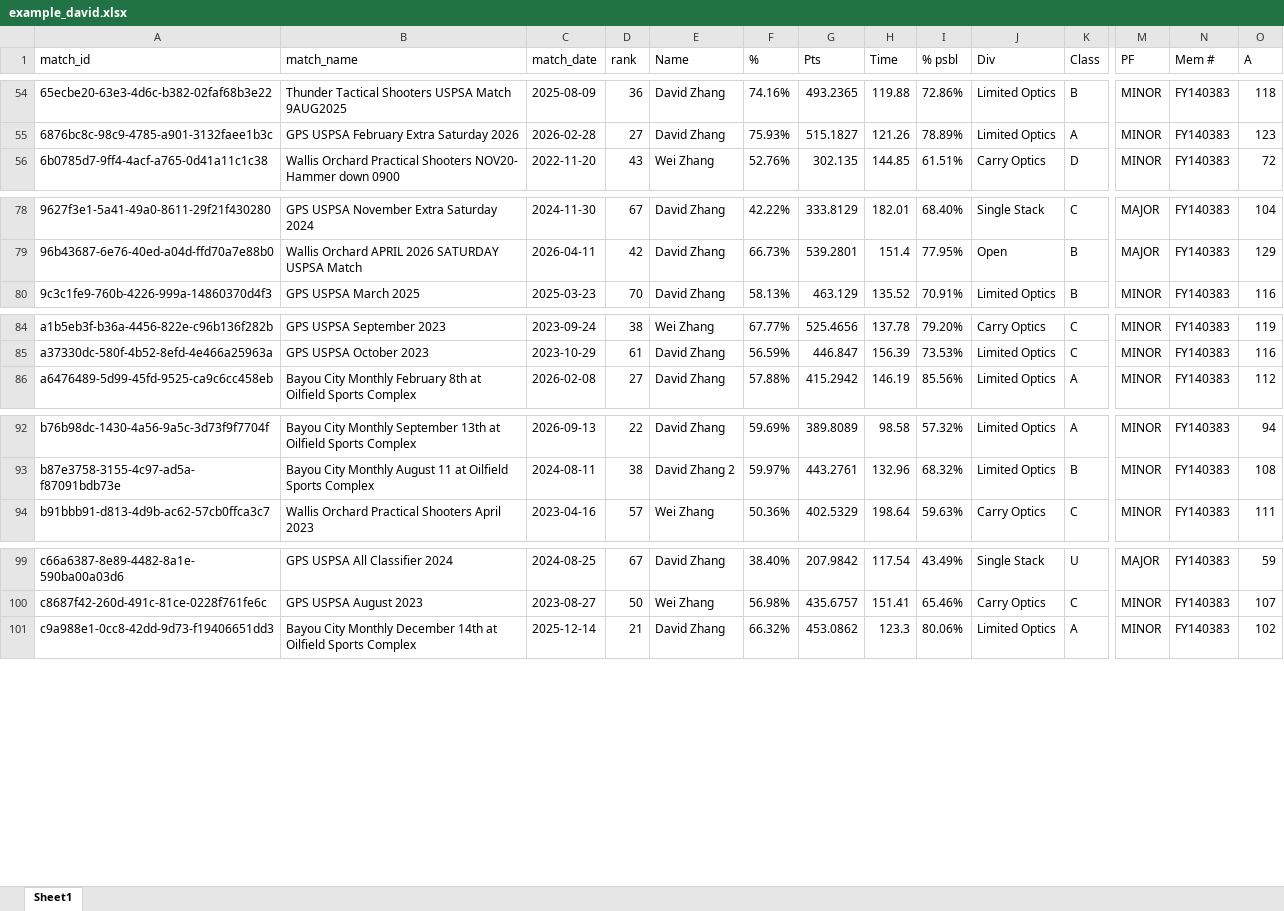
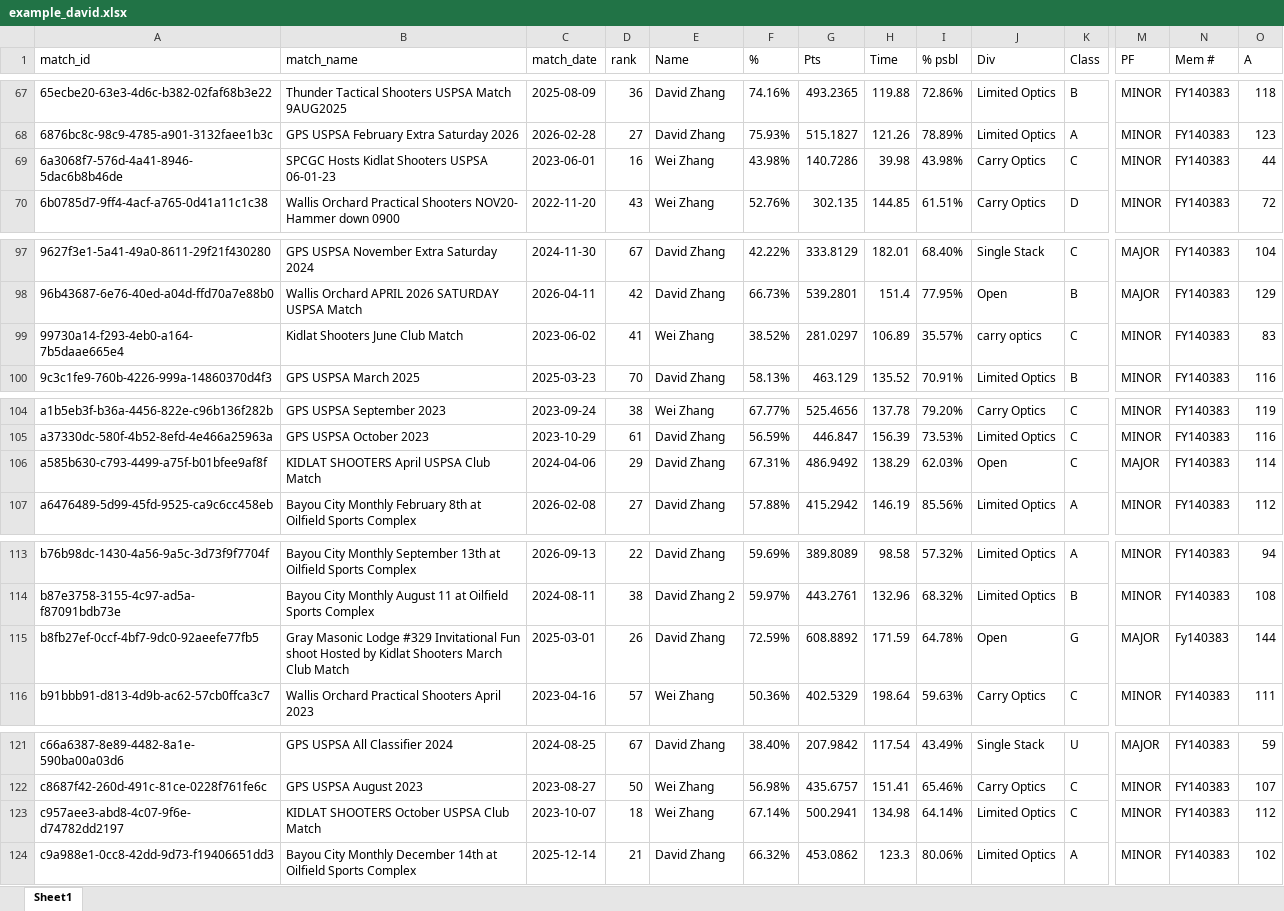
Before and after one commit to jimwangllm-agentic/uspsa-score, an Excel workbook: example_david.xlsx, sheet Sheet1, drawn as a sheet; only a part is shown, gaps mark what is left out; values as stored, in another font and other column widths than the file's, no borders; rows hold the shown columns only; the diff covers the shown part only; the diff names each change by its address in the sheet, - before the commit and + after, or states it on an @@ line.

```diff
--- a/example_david.xlsx (sheet Sheet1)
+++ b/example_david.xlsx (sheet Sheet1)
+row 69: 6a3068f7-576d-4a41-8946-5dac6b8b46de | SPCGC Hosts Kidlat Shooters USPSA 06-01-23 | 2023-06-01 | 16 | Wei Zhang | 43.98% | 140.7286 | 39.98 | 43.98% | Carry Optics | C | MINOR | FY140383 | 44
+row 99: 99730a14-f293-4eb0-a164-7b5daae665e4 | Kidlat Shooters June Club Match | 2023-06-02 | 41 | Wei Zhang | 38.52% | 281.0297 | 106.89 | 35.57% | carry optics | C | MINOR | FY140383 | 83
+row 106: a585b630-c793-4499-a75f-b01bfee9af8f | KIDLAT SHOOTERS April USPSA Club Match | 2024-04-06 | 29 | David Zhang | 67.31% | 486.9492 | 138.29 | 62.03% | Open | C | MAJOR | FY140383 | 114
+row 115: b8fb27ef-0ccf-4bf7-9dc0-92aeefe77fb5 | Gray Masonic Lodge #329 Invitational Fun shoot Hosted by Kidlat Shooters March Club Match | 2025-03-01 | 26 | David Zhang | 72.59% | 608.8892 | 171.59 | 64.78% | Open | G | MAJOR | Fy140383 | 144
+row 123: c957aee3-abd8-4c07-9f6e-d74782dd2197 | KIDLAT SHOOTERS October USPSA Club Match | 2023-10-07 | 18 | Wei Zhang | 67.14% | 500.2941 | 134.98 | 64.14% | Limited Optics | C | MINOR | FY140383 | 112
```
Also changed, not shown: 19 added rows elsewhere in this sheet, example_coder.xlsx, 10 other files.
